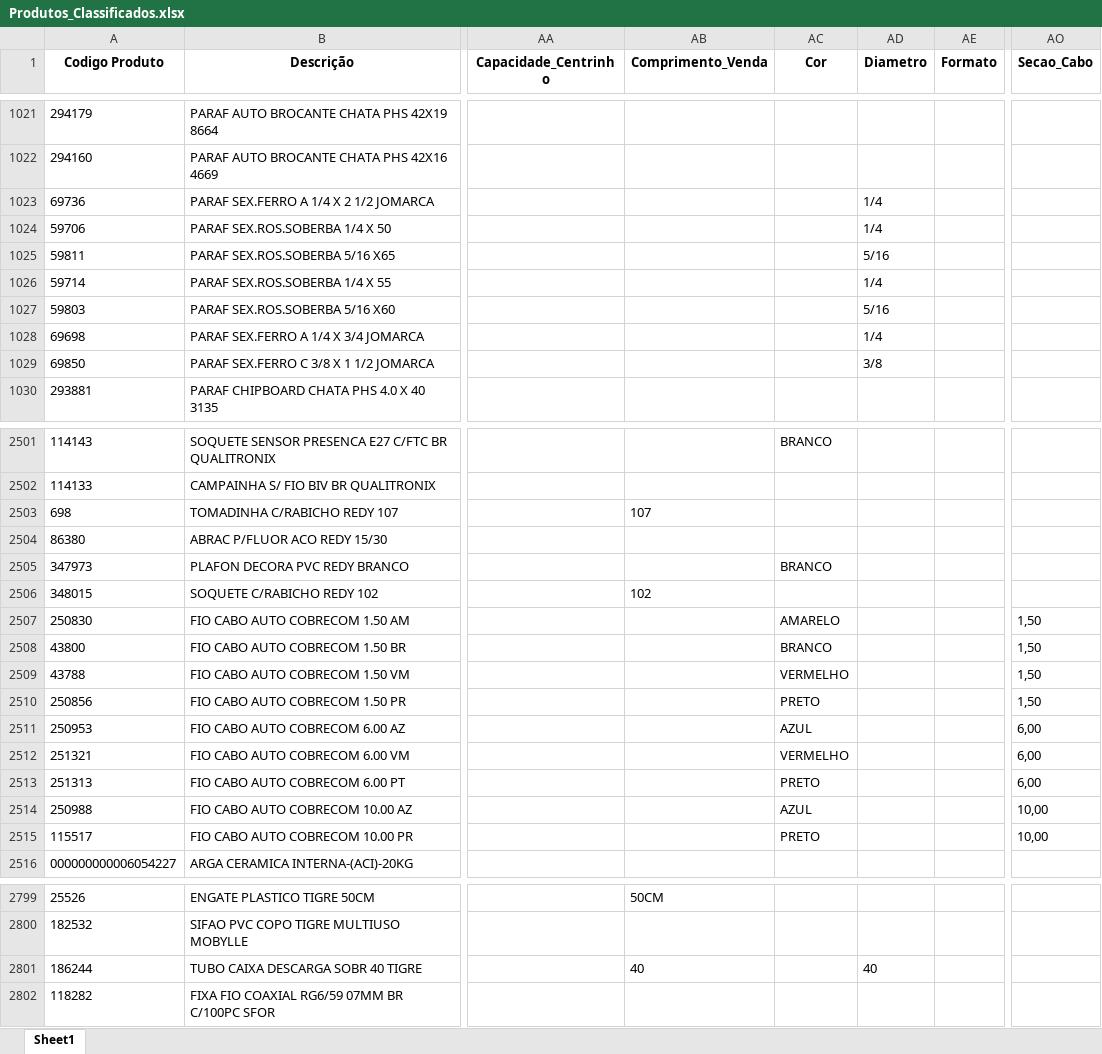
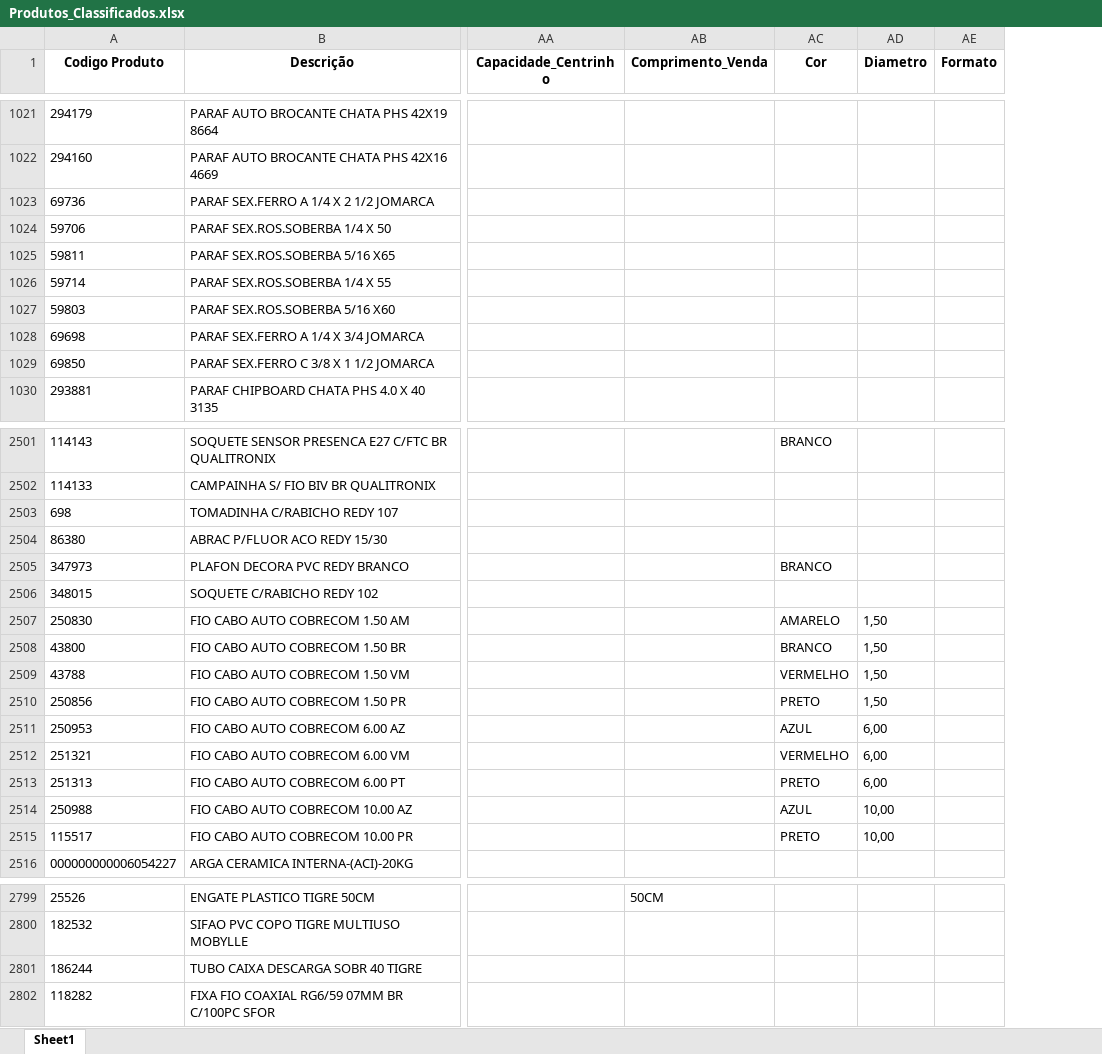
Before and after one commit to Lucas-Fernandes-Silva/auto_shopee, an Excel workbook: planilhas/outputs/Produtos_Classificados.xlsx, sheet Sheet1, drawn as a sheet; only a part is shown, gaps mark what is left out; values as stored, in another font and other column widths than the file's, no borders; the diff covers the shown part only; the diff names each change by its address in the sheet, - before the commit and + after, or states it on an @@ line.

```diff
--- a/planilhas/outputs/Produtos_Classificados.xlsx (sheet Sheet1)
+++ b/planilhas/outputs/Produtos_Classificados.xlsx (sheet Sheet1)
-column AO (Secao_Cabo), rows 2507-2515: 1,50 | 1,50 | 1,50 | 1,50 | 6,00 | 6,00 | 6,00 | 10,00 | 10,00
-AD1023:AD1024 (Diametro): 1/4
+AD1023:AD1024 (Diametro): (empty)
-AD1025 (Diametro): 5/16
+AD1025 (Diametro): (empty)
-AD1026 (Diametro): 1/4
+AD1026 (Diametro): (empty)
-AD1027 (Diametro): 5/16
+AD1027 (Diametro): (empty)
-AD1028 (Diametro): 1/4
+AD1028 (Diametro): (empty)
-AD1029 (Diametro): 3/8
+AD1029 (Diametro): (empty)
-AB2503 (Comprimento_Venda): 107
+AB2503 (Comprimento_Venda): (empty)
-AB2506 (Comprimento_Venda): 102
+AB2506 (Comprimento_Venda): (empty)
-AD2507:AD2510 (Diametro): (empty)
+AD2507:AD2510 (Diametro): 1,50
-AD2511:AD2513 (Diametro): (empty)
+AD2511:AD2513 (Diametro): 6,00
-AD2514:AD2515 (Diametro): (empty)
+AD2514:AD2515 (Diametro): 10,00
-AB2801 (Comprimento_Venda): 40
+AB2801 (Comprimento_Venda): (empty)
-AD2801 (Diametro): 40
+AD2801 (Diametro): (empty)
```
Also changed, not shown: 199 edited cells elsewhere in this sheet, planilhas/outputs/Produtos_Com_Nomes.xlsx, planilhas/outputs/Relatorio_Dominios_Ambiguos.xlsx, 3 other files.
